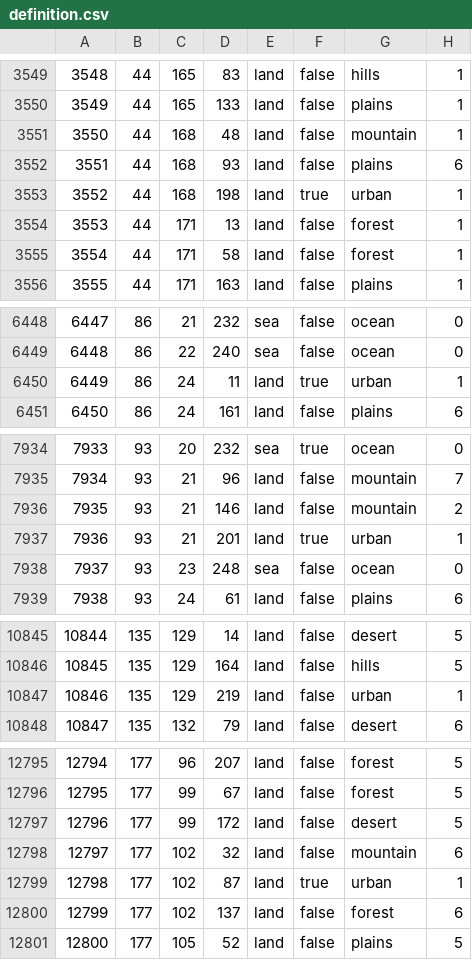
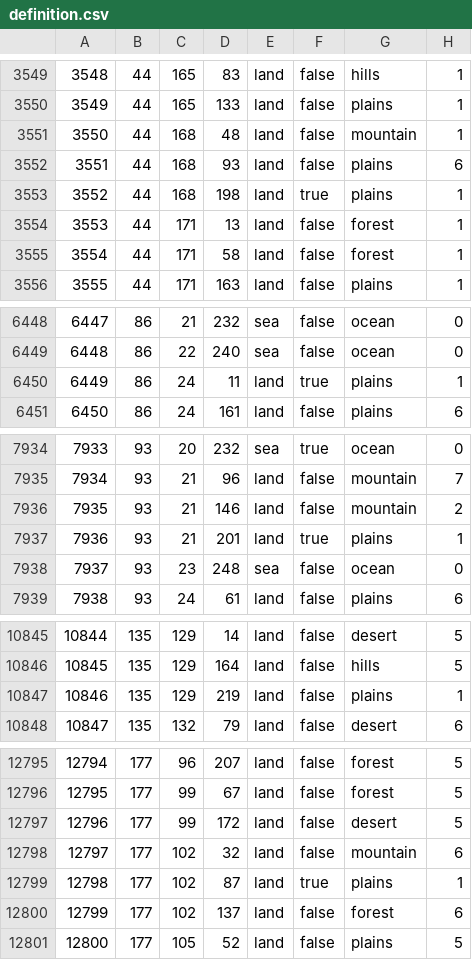
Before and after one commit to DrDunningKruger/TomoMod, a CSV file: map/definition.csv, drawn as a sheet; only a part is shown, gaps mark what is left out.

```diff
--- a/map/definition.csv
+++ b/map/definition.csv
@@ -3552,3 +3552,3 @@
 3551;44;168;93;land;false;plains;6
-3552;44;168;198;land;true;urban;1
+3552;44;168;198;land;true;plains;1
 3553;44;171;13;land;false;forest;1
@@ -6449,3 +6449,3 @@
 6448;86;22;240;sea;false;ocean;0
-6449;86;24;11;land;true;urban;1
+6449;86;24;11;land;true;plains;1
 6450;86;24;161;land;false;plains;6
@@ -7936,3 +7936,3 @@
 7935;93;21;146;land;false;mountain;2
-7936;93;21;201;land;true;urban;1
+7936;93;21;201;land;true;plains;1
 7937;93;23;248;sea;false;ocean;0
@@ -10846,3 +10846,3 @@
 10845;135;129;164;land;false;hills;5
-10846;135;129;219;land;false;urban;1
+10846;135;129;219;land;false;plains;1
 10847;135;132;79;land;false;desert;6
@@ -12798,3 +12798,3 @@
 12797;177;102;32;land;false;mountain;6
-12798;177;102;87;land;true;urban;1
+12798;177;102;87;land;true;plains;1
 12799;177;102;137;land;false;forest;6
```
Also changed, not shown: 31 other files.
